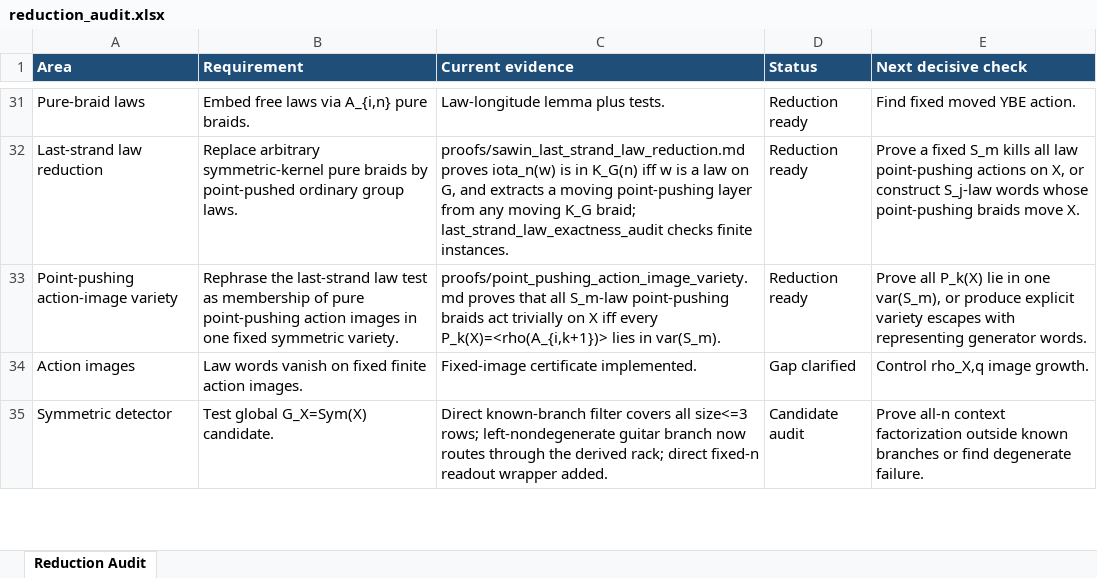
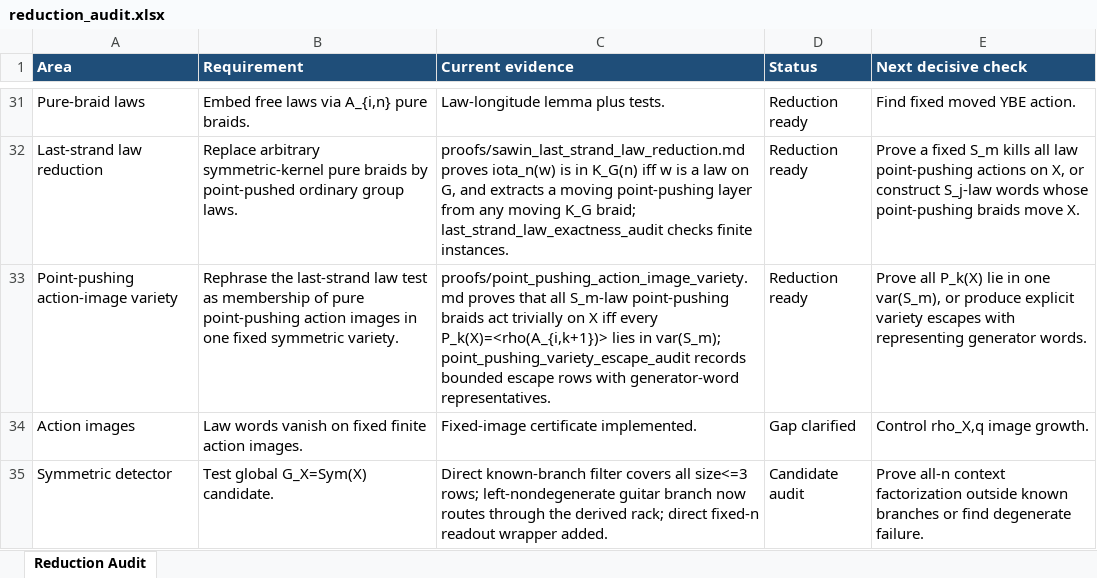
Before and after one commit to alexrudimer-boop/sawin, an Excel workbook: tables/reduction_audit.xlsx, sheet Reduction Audit, drawn as a sheet; only a part is shown, gaps mark what is left out; values as stored, in another font and other column widths than the file's, no borders; conditional formats not drawn; the diff names each change by its address in the sheet, - before the commit and + after, or states it on an @@ line.

Commit message:
Add point-pushing variety escape audit

```diff
--- a/tables/reduction_audit.xlsx (sheet Reduction Audit)
+++ b/tables/reduction_audit.xlsx (sheet Reduction Audit)
-C33 (Current evidence): …lies in var(S_m).
+C33 (Current evidence): …lies in var(S_m); point_pushing_variety_escape_audit records bounded escape rows with generator-word representatives.
```
Also changed, not shown: 7 other files.
